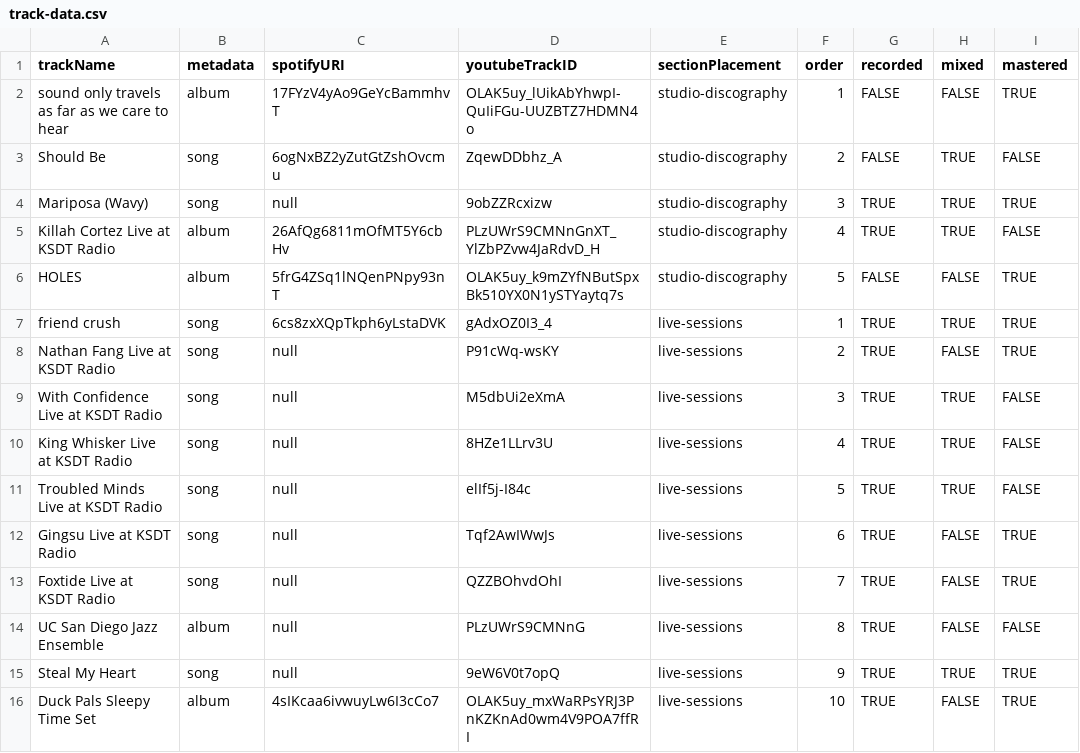
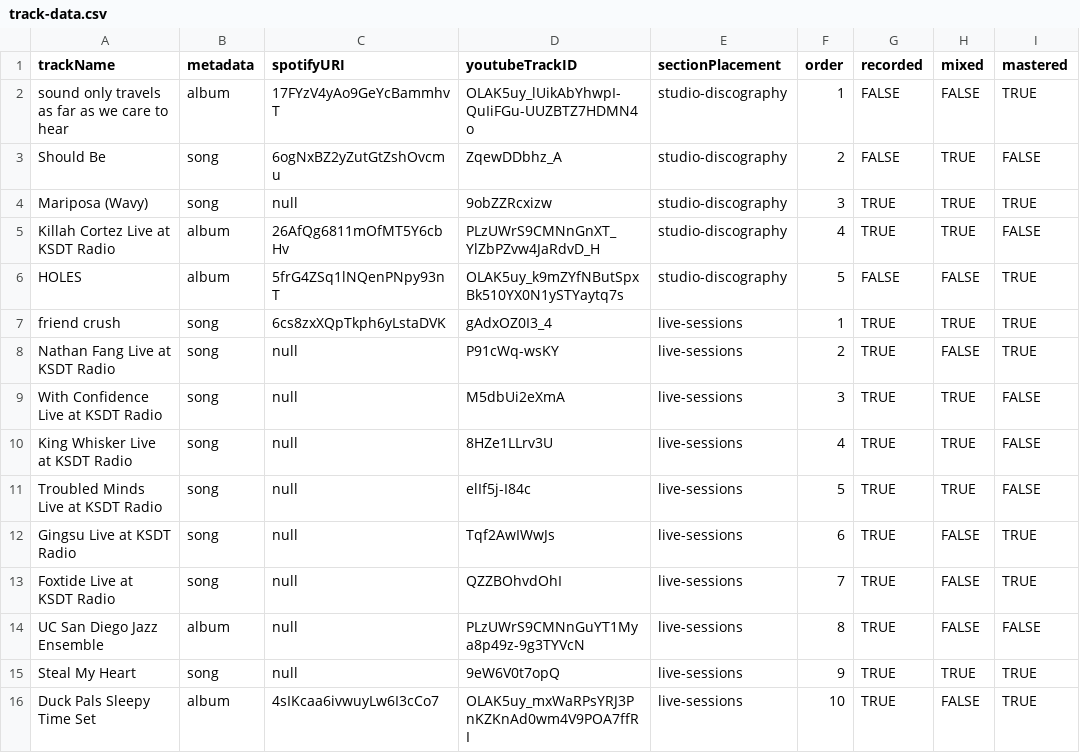
Before and after one commit to udayrajmehra/audio, a CSV file: resources/track-data.csv, drawn as a sheet.

```diff
--- a/resources/track-data.csv
+++ b/resources/track-data.csv
@@ -13,3 +13,3 @@ Gingsu Live at KSDT Radio,song,null,Tqf2AwIWwJs,live-sessions,6,TRUE,FALSE,TRUE
 Foxtide Live at KSDT Radio,song,null,QZZBOhvdOhI,live-sessions,7,TRUE,FALSE,TRUE
-UC San Diego Jazz Ensemble,album,null,PLzUWrS9CMNnG,live-sessions,8,TRUE,FALSE,FALSE
+UC San Diego Jazz Ensemble,album,null,PLzUWrS9CMNnGuYT1Mya8p49z-9g3TYVcN,live-sessions,8,TRUE,FALSE,FALSE
 Steal My Heart,song,null,9eW6V0t7opQ,live-sessions,9,TRUE,TRUE,TRUE
```
